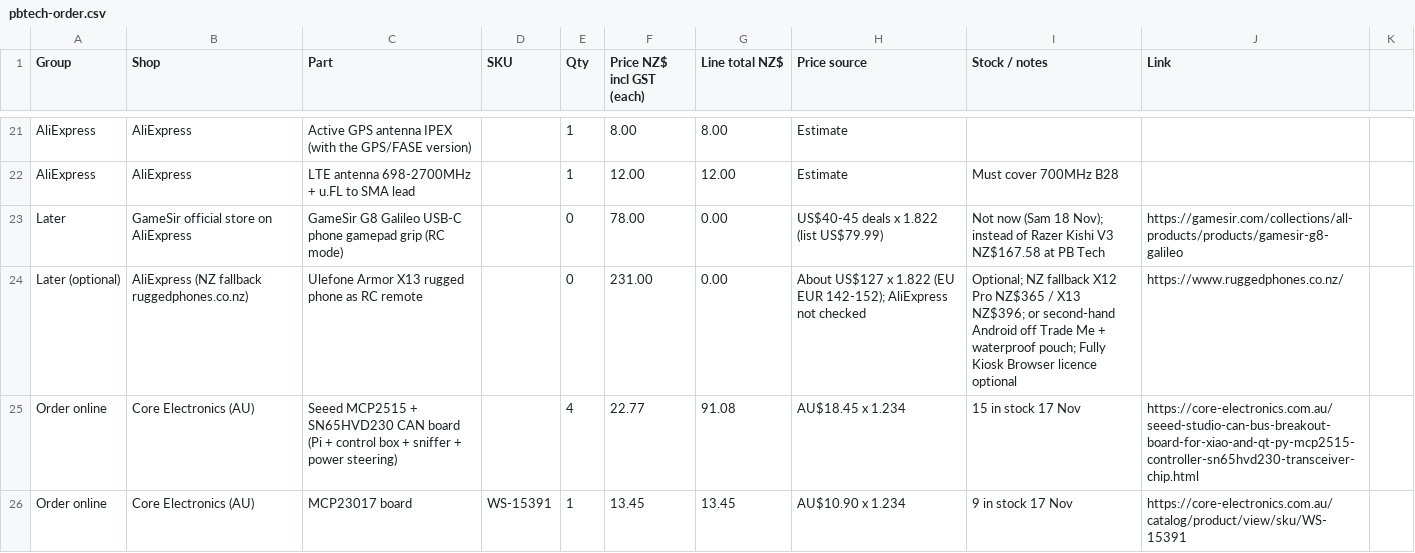
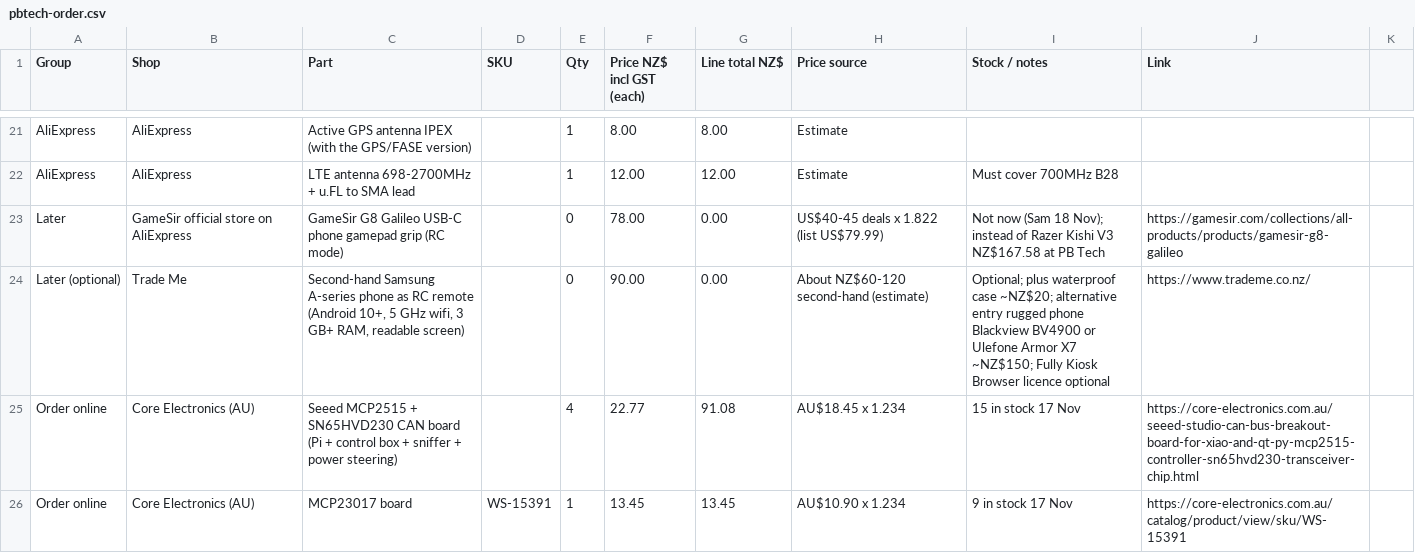
Before and after one commit to electrumnz/TERYXDACTL, a CSV file: docs/pbtech-order.csv, drawn as a sheet; only a part is shown, gaps mark what is left out; removed rows and columns are numbered as before the commit, all else as after; the diff names each change by its address in the sheet, - before the commit and + after, or states it on an @@ line.

```diff
--- a/docs/pbtech-order.csv
+++ b/docs/pbtech-order.csv
-row 24: Later (optional) | AliExpress (NZ fallback ruggedphones.co.nz) | Ulefone Armor X13 rugged phone as RC remote |  | 0 | 231.00 | 0.00 | About US$127 x 1.822 (EU EUR 142-152); AliExpress not checked | Optional; NZ fallback X12 Pro NZ$365 / X13 NZ$396; or second-hand Android off Trade Me + waterproof pouch; Fully Kiosk Browser licence optional | https://www.ruggedphones.co.nz/
+row 24: Later (optional) | Trade Me | Second-hand Samsung A-series phone as RC remote (Android 10+, 5 GHz wifi, 3 GB+ RAM, readable screen) |  | 0 | 90.00 | 0.00 | About NZ$60-120 second-hand (estimate) | Optional; plus waterproof case ~NZ$20; alternative entry rugged phone Blackview BV4900 or Ulefone Armor X7 ~NZ$150; Fully Kiosk Browser licence optional | https://www.trademe.co.nz/
```
Also changed, not shown: 1 other file.
